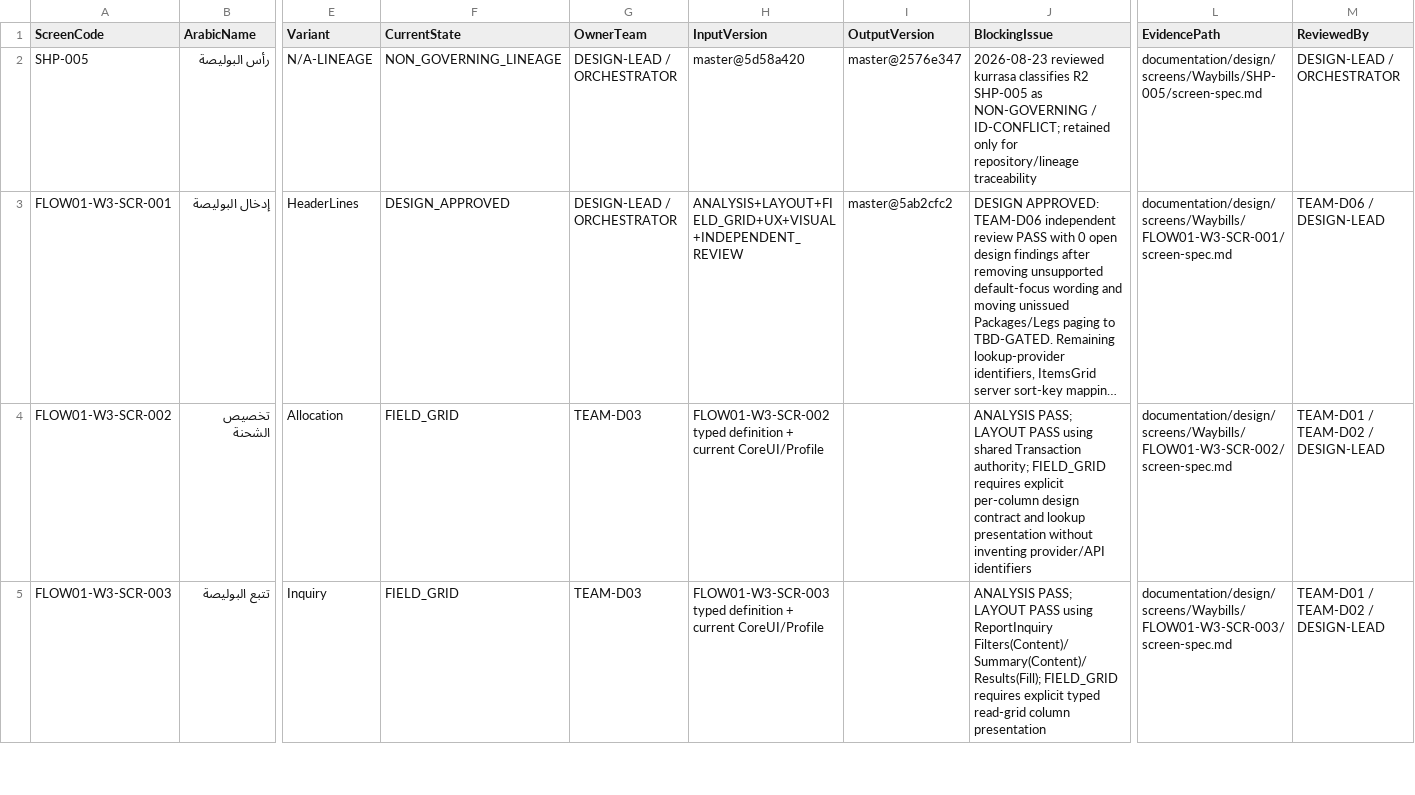
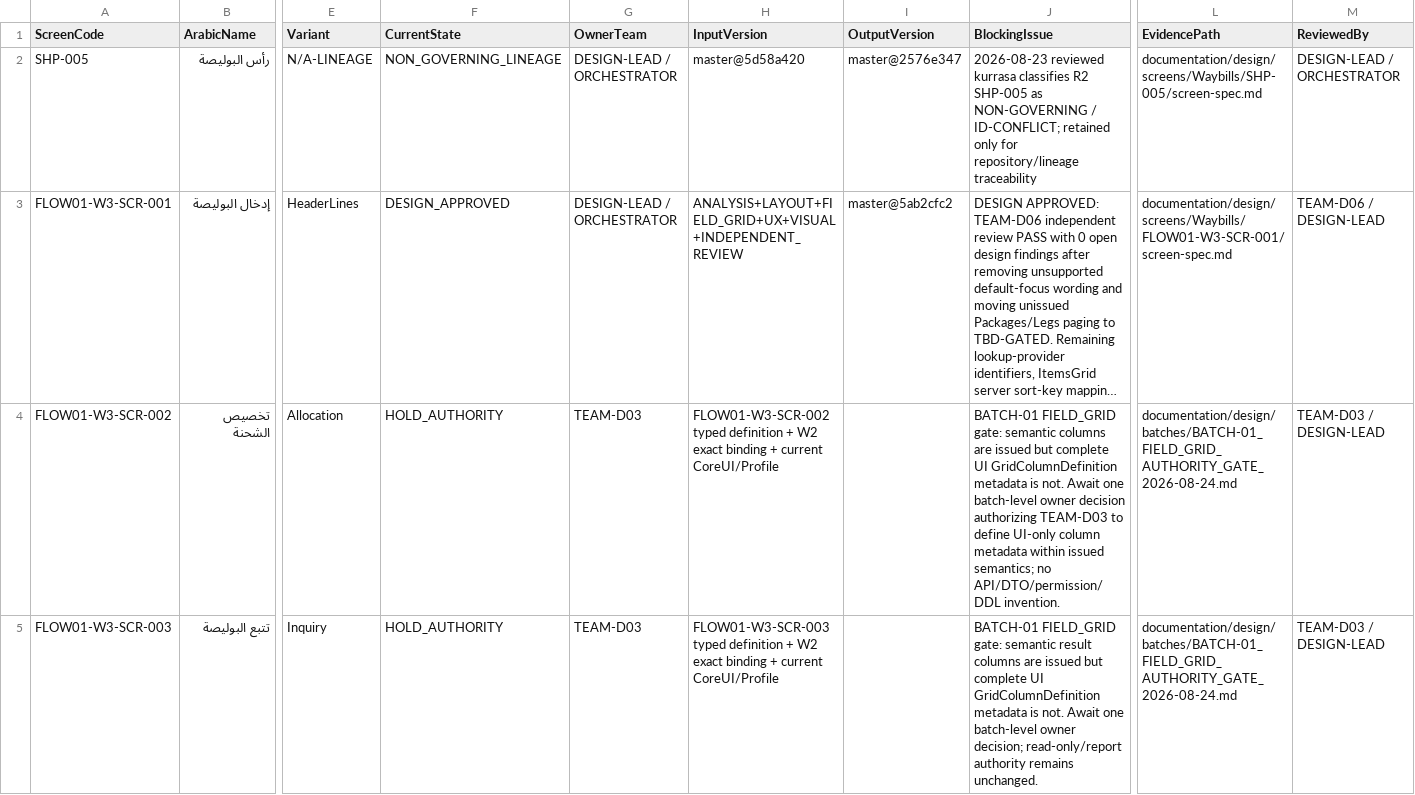
Before and after one commit to shfeekalbhure/TransportERP, a CSV file: documentation/design/04_SCREEN_WORK_QUEUE.csv, drawn as a sheet; only a part is shown, gaps mark what is left out; long unchanged cells end in …; the diff covers the shown part only; the diff names each change by its address in the sheet, - before the commit and + after, or states it on an @@ line.

Commit message:
design: hold batch 01 at FIELD_GRID authority gate

```diff
--- a/documentation/design/04_SCREEN_WORK_QUEUE.csv
+++ b/documentation/design/04_SCREEN_WORK_QUEUE.csv
-F4:F5 (CurrentState): FIELD_GRID
+F4:F5 (CurrentState): HOLD_AUTHORITY
-H4 (InputVersion): …definition + current CoreUI/Profile
+H4 (InputVersion): …definition + W2 exact binding + current CoreUI/Profile
-J4 (BlockingIssue): ANALYSIS PASS; LAYOUT PASS using shared Transaction authority; FIELD_GRID requires explicit per-column design contract and lookup presentation without inventing provider/API identifiers
+J4 (BlockingIssue): BATCH-01 FIELD_GRID gate: semantic columns are issued but complete UI GridColumnDefinition metadata is not. Await one batch-level owner decision authorizing TEAM-D03 to define UI-only column metadata within issued semantics; no API/DTO/permission/DDL invention.
-L4 (EvidencePath): documentation/design/screens/Waybills/FLOW01-W3-SCR-002/screen-spec.md
+L4 (EvidencePath): documentation/design/batches/BATCH-01_FIELD_GRID_AUTHORITY_GATE_2026-08-24.md
-M4:M5 (ReviewedBy): TEAM-D01 / TEAM-D02 / DESIGN-LEAD
+M4:M5 (ReviewedBy): TEAM-D03 / DESIGN-LEAD
-H5 (InputVersion): …definition + current CoreUI/Profile
+H5 (InputVersion): …definition + W2 exact binding + current CoreUI/Profile
-J5 (BlockingIssue): ANALYSIS PASS; LAYOUT PASS using ReportInquiry Filters(Content)/Summary(Content)/Results(Fill); FIELD_GRID requires explicit typed read-grid column presentation
+J5 (BlockingIssue): BATCH-01 FIELD_GRID gate: semantic result columns are issued but complete UI GridColumnDefinition metadata is not. Await one batch-level owner decision; read-only/report authority remains unchanged.
-L5 (EvidencePath): documentation/design/screens/Waybills/FLOW01-W3-SCR-003/screen-spec.md
+L5 (EvidencePath): documentation/design/batches/BATCH-01_FIELD_GRID_AUTHORITY_GATE_2026-08-24.md
```
Also changed, not shown: 15 edited cells elsewhere in this file.
